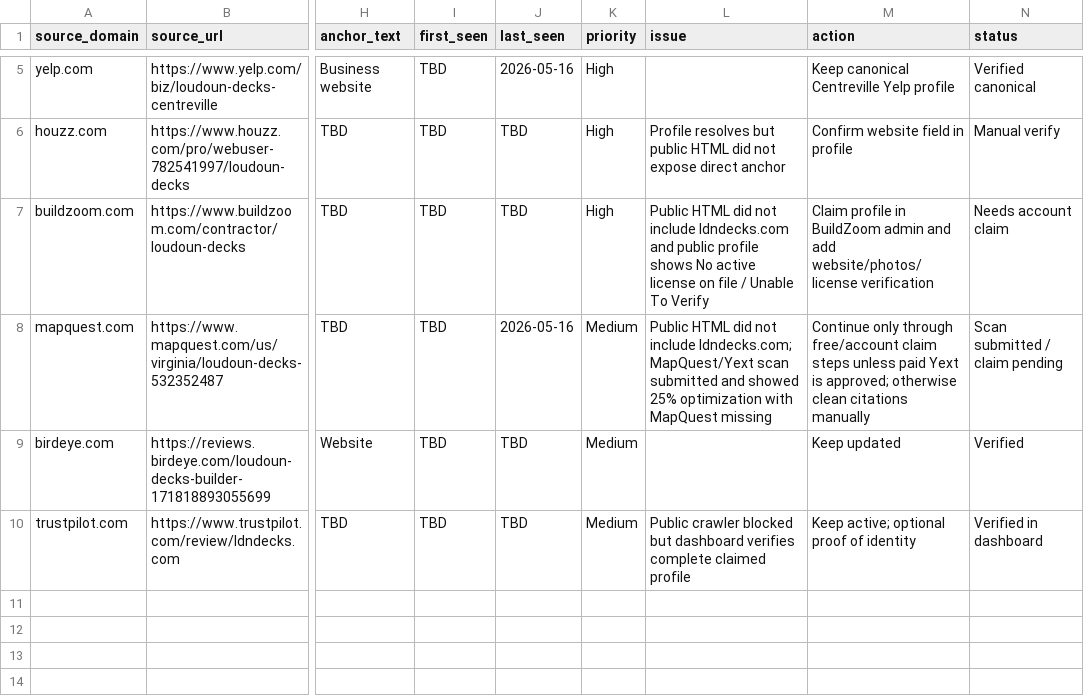
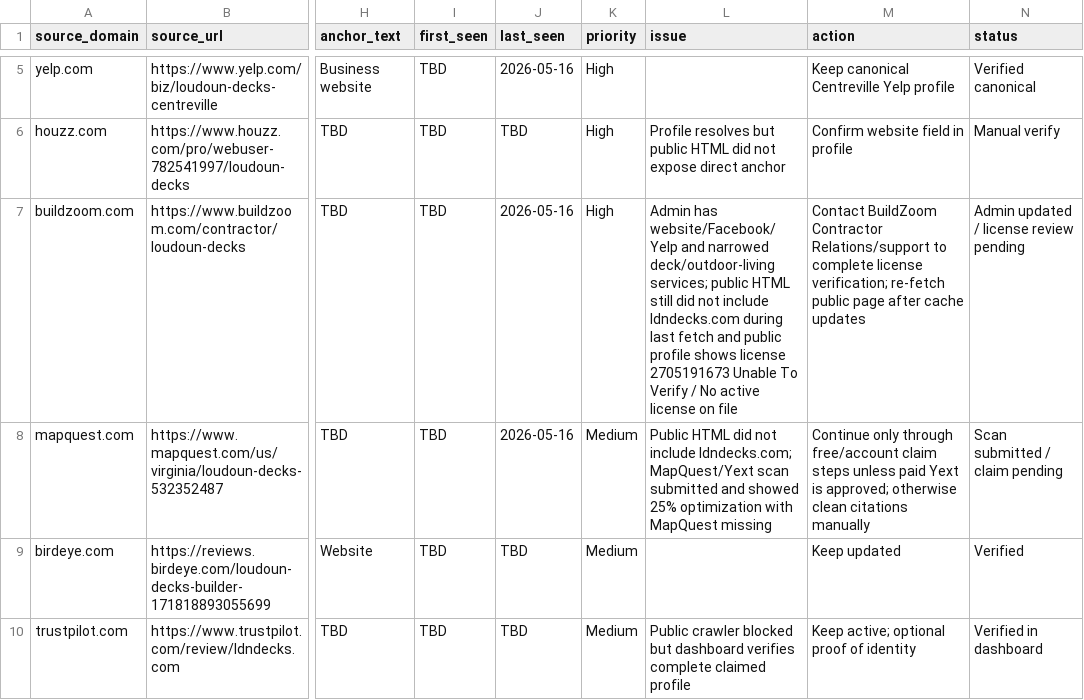
Before and after one commit to primesolutionoffice1-create/ldn-decks, a CSV file: docs/seo/ahrefs-backlink-audit-template.csv, drawn as a sheet; only a part is shown, gaps mark what is left out; the diff names each change by its address in the sheet, - before the commit and + after, or states it on an @@ line.

```diff
--- a/docs/seo/ahrefs-backlink-audit-template.csv
+++ b/docs/seo/ahrefs-backlink-audit-template.csv
-J7 (last_seen): TBD
+J7 (last_seen): 2026-05-16
-L7 (issue): Public HTML did not include ldndecks.com and public profile shows No active license on file / Unable To Verify
+L7 (issue): Admin has website/Facebook/Yelp and narrowed deck/outdoor-living services; public HTML still did not include ldndecks.com during last fetch and public profile shows license 2705191673 Unable To Verify / No active license on file
-M7 (action): Claim profile in BuildZoom admin and add website/photos/license verification
+M7 (action): Contact BuildZoom Contractor Relations/support to complete license verification; re-fetch public page after cache updates
-N7 (status): Needs account claim
+N7 (status): Admin updated / license review pending
```
Also changed, not shown: docs/seo/backlink-prospect-list.csv, 2 other files.
